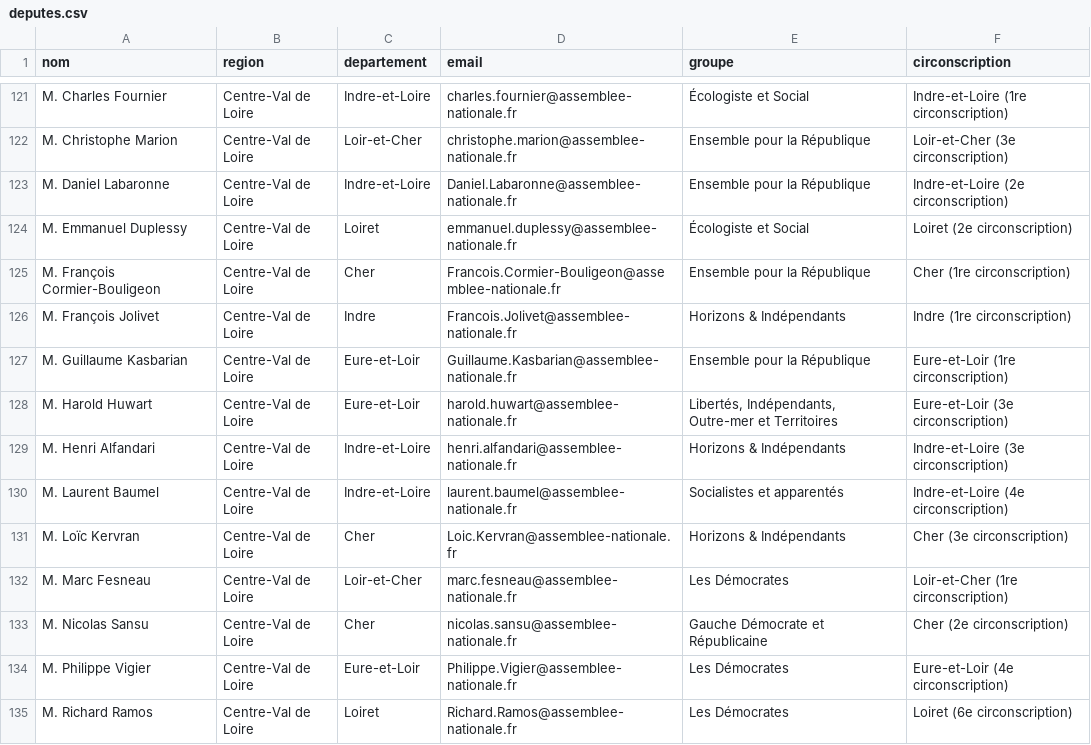
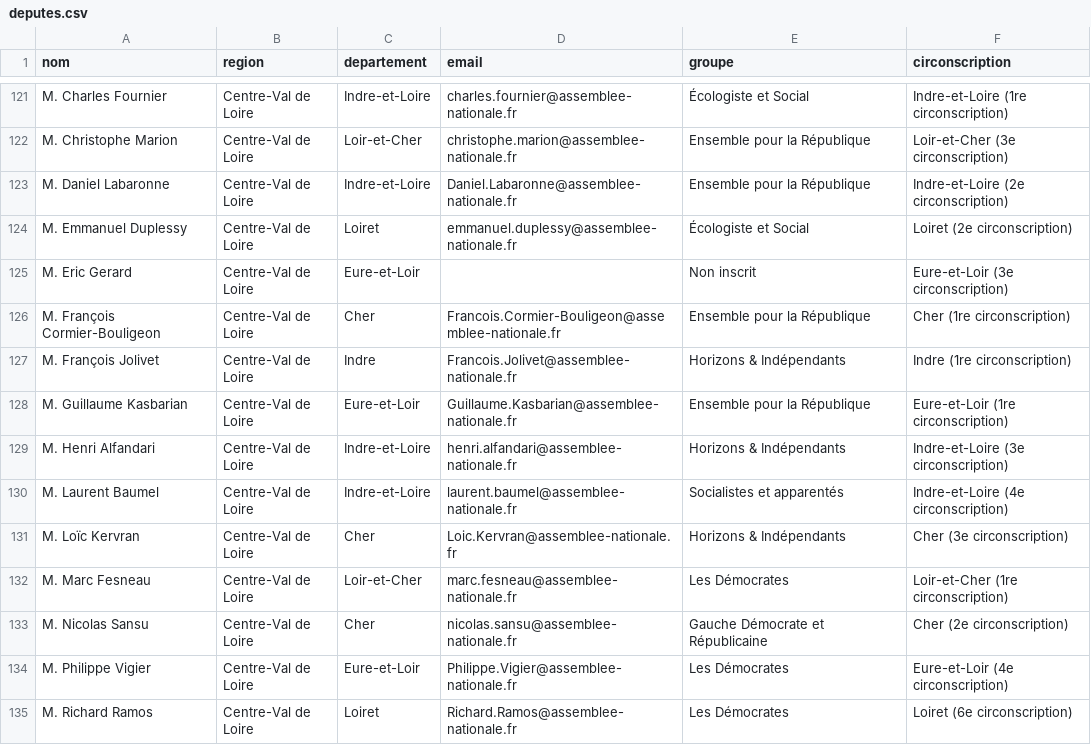
Before and after one commit to franckferman/Scraping-Deputes-France, a CSV file: docs/data/deputes.csv, drawn as a sheet; only a part is shown, gaps mark what is left out; removed rows and columns are numbered as before the commit, all else as after; the diff names each change by its address in the sheet, - before the commit and + after, or states it on an @@ line.

Commit message:
data: refresh députés (2026-09-14)

```diff
--- a/docs/data/deputes.csv
+++ b/docs/data/deputes.csv
+row 125: M. Eric Gerard | Centre-Val de Loire | Eure-et-Loir |  | Non inscrit | Eure-et-Loir (3e circonscription)
-row 128: M. Harold Huwart | Centre-Val de Loire | Eure-et-Loir | harold.huwart@assemblee-nationale.fr | Libertés, Indépendants, Outre-mer et Territoires | Eure-et-Loir (3e circonscription)
```
Also changed, not shown: 2 other files.
